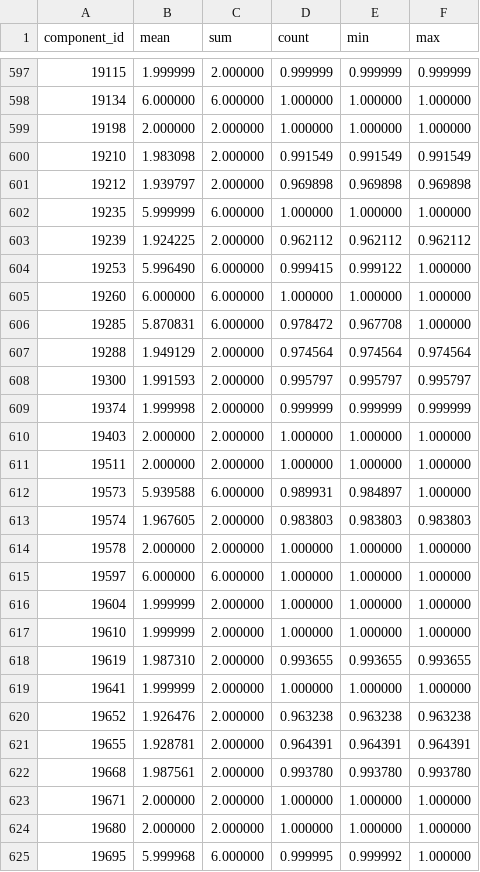
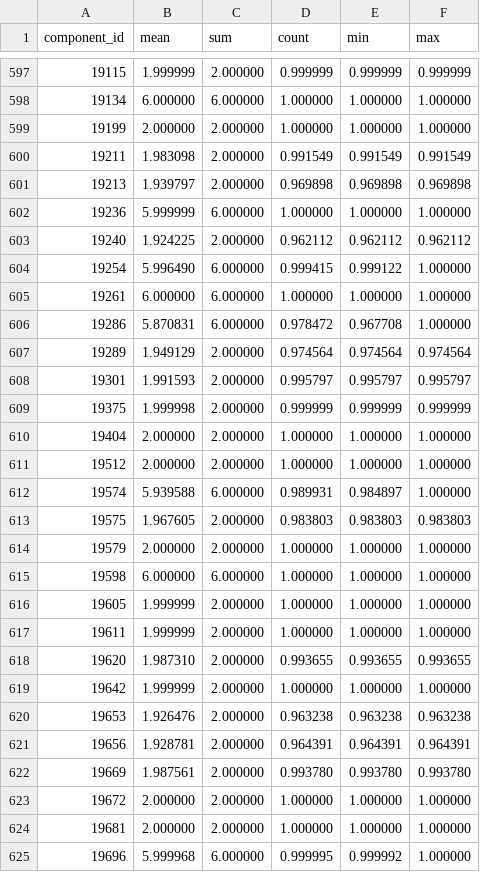
Before and after one commit to dnth/clean-up-digital-life-fastdup-blogpost, a CSV file: fastdup_report/component_info.csv, drawn as a sheet; only a part is shown, gaps mark what is left out; the diff covers the shown part only.

```diff
--- a/fastdup_report/component_info.csv
+++ b/fastdup_report/component_info.csv
@@ -598,28 +598,28 @@ component_id,mean,sum,count,min,max
 19134,6.000000,6.000000,1.000000,1.000000,1.000000
-19198,2.000000,2.000000,1.000000,1.000000,1.000000
-19210,1.983098,2.000000,0.991549,0.991549,0.991549
-19212,1.939797,2.000000,0.969898,0.969898,0.969898
-19235,5.999999,6.000000,1.000000,1.000000,1.000000
-19239,1.924225,2.000000,0.962112,0.962112,0.962112
-19253,5.996490,6.000000,0.999415,0.999122,1.000000
-19260,6.000000,6.000000,1.000000,1.000000,1.000000
-19285,5.870831,6.000000,0.978472,0.967708,1.000000
-19288,1.949129,2.000000,0.974564,0.974564,0.974564
-19300,1.991593,2.000000,0.995797,0.995797,0.995797
-19374,1.999998,2.000000,0.999999,0.999999,0.999999
-19403,2.000000,2.000000,1.000000,1.000000,1.000000
-19511,2.000000,2.000000,1.000000,1.000000,1.000000
-19573,5.939588,6.000000,0.989931,0.984897,1.000000
-19574,1.967605,2.000000,0.983803,0.983803,0.983803
-19578,2.000000,2.000000,1.000000,1.000000,1.000000
-19597,6.000000,6.000000,1.000000,1.000000,1.000000
-19604,1.999999,2.000000,1.000000,1.000000,1.000000
-19610,1.999999,2.000000,1.000000,1.000000,1.000000
-19619,1.987310,2.000000,0.993655,0.993655,0.993655
-19641,1.999999,2.000000,1.000000,1.000000,1.000000
-19652,1.926476,2.000000,0.963238,0.963238,0.963238
-19655,1.928781,2.000000,0.964391,0.964391,0.964391
-19668,1.987561,2.000000,0.993780,0.993780,0.993780
-19671,2.000000,2.000000,1.000000,1.000000,1.000000
-19680,2.000000,2.000000,1.000000,1.000000,1.000000
-19695,5.999968,6.000000,0.999995,0.999992,1.000000
+19199,2.000000,2.000000,1.000000,1.000000,1.000000
+19211,1.983098,2.000000,0.991549,0.991549,0.991549
+19213,1.939797,2.000000,0.969898,0.969898,0.969898
+19236,5.999999,6.000000,1.000000,1.000000,1.000000
+19240,1.924225,2.000000,0.962112,0.962112,0.962112
+19254,5.996490,6.000000,0.999415,0.999122,1.000000
+19261,6.000000,6.000000,1.000000,1.000000,1.000000
+19286,5.870831,6.000000,0.978472,0.967708,1.000000
+19289,1.949129,2.000000,0.974564,0.974564,0.974564
+19301,1.991593,2.000000,0.995797,0.995797,0.995797
+19375,1.999998,2.000000,0.999999,0.999999,0.999999
+19404,2.000000,2.000000,1.000000,1.000000,1.000000
+19512,2.000000,2.000000,1.000000,1.000000,1.000000
+19574,5.939588,6.000000,0.989931,0.984897,1.000000
+19575,1.967605,2.000000,0.983803,0.983803,0.983803
+19579,2.000000,2.000000,1.000000,1.000000,1.000000
+19598,6.000000,6.000000,1.000000,1.000000,1.000000
+19605,1.999999,2.000000,1.000000,1.000000,1.000000
+19611,1.999999,2.000000,1.000000,1.000000,1.000000
+19620,1.987310,2.000000,0.993655,0.993655,0.993655
+19642,1.999999,2.000000,1.000000,1.000000,1.000000
+19653,1.926476,2.000000,0.963238,0.963238,0.963238
+19656,1.928781,2.000000,0.964391,0.964391,0.964391
+19669,1.987561,2.000000,0.993780,0.993780,0.993780
+19672,2.000000,2.000000,1.000000,1.000000,1.000000
+19681,2.000000,2.000000,1.000000,1.000000,1.000000
+19696,5.999968,6.000000,0.999995,0.999992,1.000000
```
Also changed, not shown: 101 edited cells elsewhere in this file, fastdup_report/outliers.csv, fastdup_report/similarity.csv, 8 other files.
